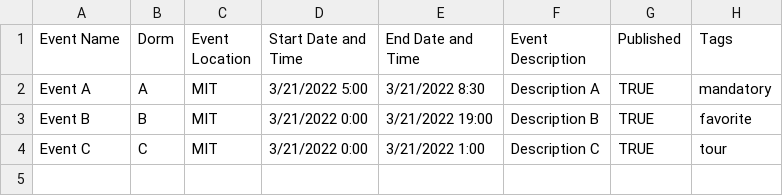
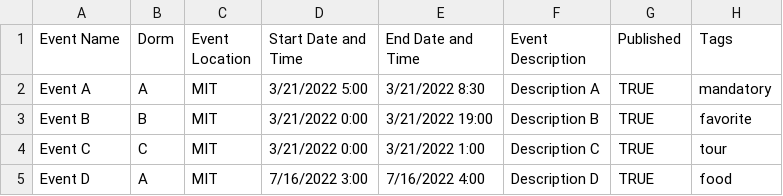
Before and after one commit to mit-dormcon/t-rex, a CSV file: events/dev_testing.csv, drawn as a sheet.

Commit message:
add example event for realtime testing

```diff
--- a/events/dev_testing.csv
+++ b/events/dev_testing.csv
@@ -4 +4,2 @@ Event B,B,MIT,3/21/2022 0:00,3/21/2022 19:00,Description B,TRUE,favorite
 Event C,C,MIT,3/21/2022 0:00,3/21/2022 1:00,Description C,TRUE,tour
+Event D,A,MIT,7/16/2022 3:00,7/16/2022 4:00,Description D,TRUE,food
```
